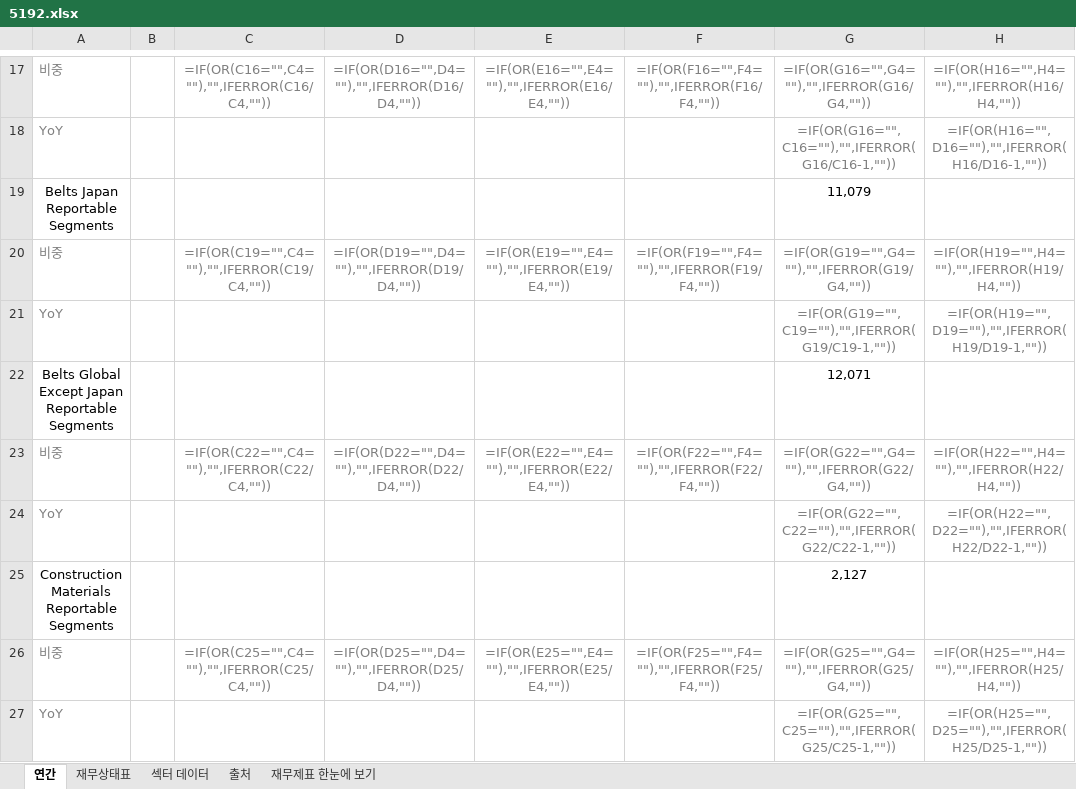
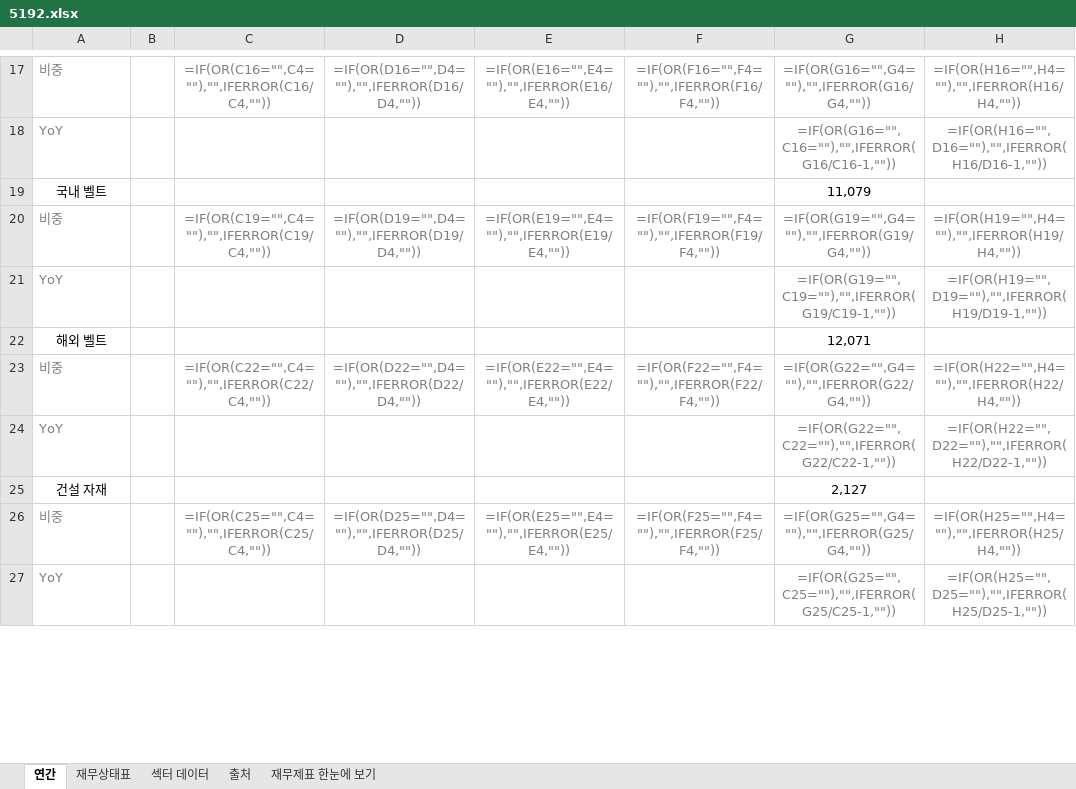
Before and after one commit to minwook1011/earnings-screener, an Excel workbook: docs/data/jp/xlsx/5192.xlsx, sheet 연간, drawn as a sheet; only a part is shown, gaps mark what is left out; values as stored, in another font and other column widths than the file's, no borders; formulas without a stored value are shown as written; the diff covers the shown part only; the diff names each change by its address in the sheet, - before the commit and + after, or states it on an @@ line.

```diff
--- a/docs/data/jp/xlsx/5192.xlsx (sheet 연간)
+++ b/docs/data/jp/xlsx/5192.xlsx (sheet 연간)
-A19: Belts Japan Reportable Segments
+A19: 국내 벨트
-A22: Belts Global Except Japan Reportable Segments
+A22: 해외 벨트
-A25: Construction Materials Reportable Segments
+A25: 건설 자재
```
Also changed, not shown: 27 edited cells elsewhere in this sheet, 3 other files.
